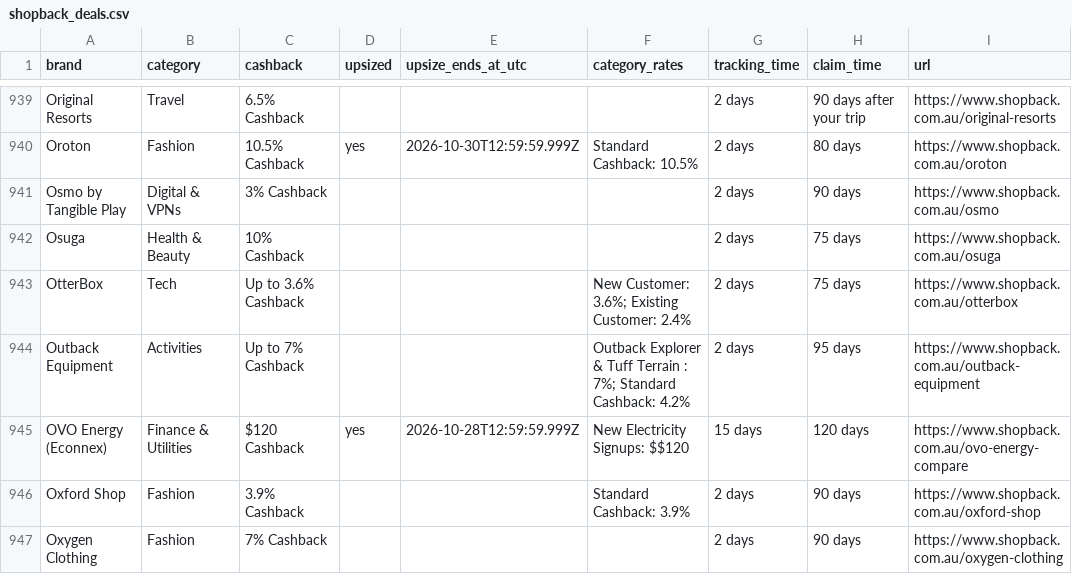
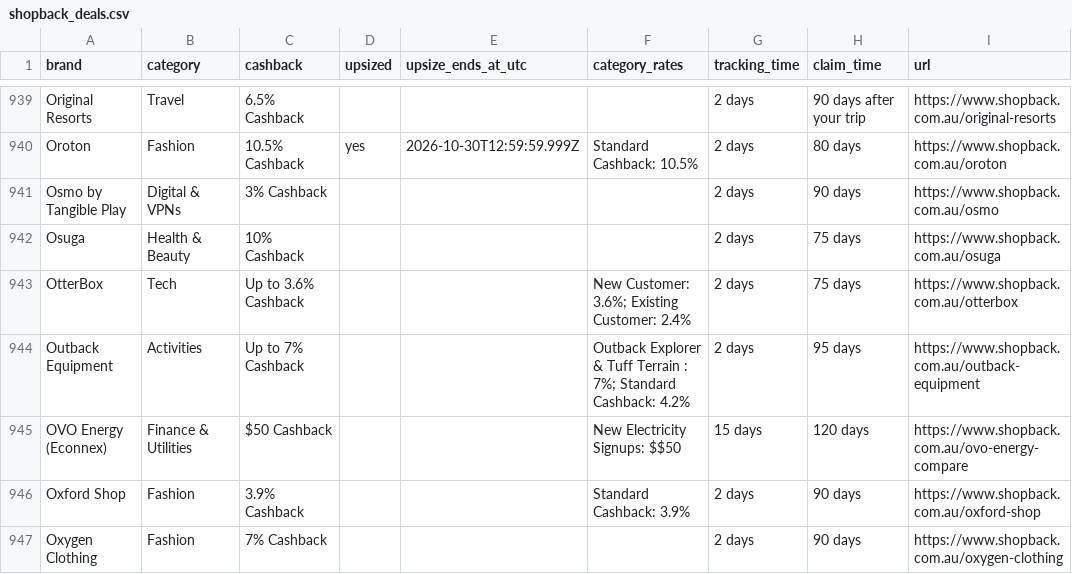
Before and after one commit to Tiger-QU/deal_hunter, a CSV file: data/shopback_deals.csv, drawn as a sheet; only a part is shown, gaps mark what is left out; the diff covers the shown part only.

```diff
--- a/data/shopback_deals.csv
+++ b/data/shopback_deals.csv
@@ -944,3 +944,3 @@ OtterBox,Tech,Up to 3.6% Cashback,,,New Customer: 3.6%; Existing Customer: 2.4%,
 Outback Equipment,Activities,Up to 7% Cashback,,,Outback Explorer & Tuff Terrain : 7%; Standard Cashback: 4.2%,2 days,95 days,https://www.shopback.com.au/outback-equipment
-OVO Energy (Econnex),Finance & Utilities,$120 Cashback,yes,2026-10-28T12:59:59.999Z,New Electricity Signups: $$120,15 days,120 days,https://www.shopback.com.au/ovo-energy-compare
+OVO Energy (Econnex),Finance & Utilities,$50 Cashback,,,New Electricity Signups: $$50,15 days,120 days,https://www.shopback.com.au/ovo-energy-compare
 Oxford Shop,Fashion,3.9% Cashback,,,Standard Cashback: 3.9%,2 days,90 days,https://www.shopback.com.au/oxford-shop
```
Also changed, not shown: 1 added row, 2 removed rows and 149 edited cells elsewhere in this file, 3 other files.
